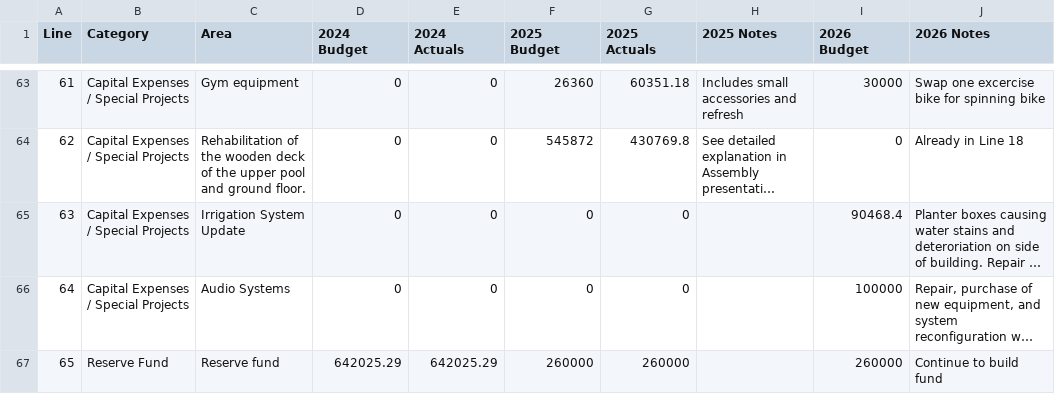
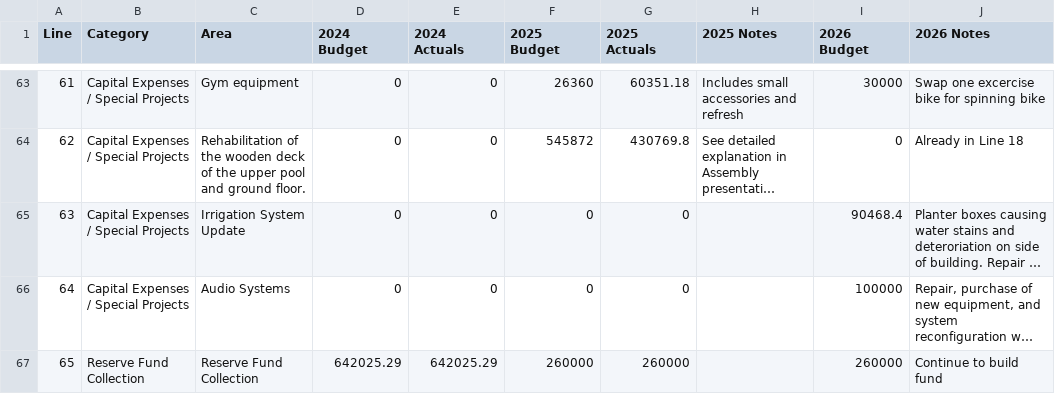
Before and after one commit to cseah138-netizen/Oasis-2026-Budget, a CSV file: Oasis HOA Yearly Budget and Actuals.csv, drawn as a sheet; only a part is shown, gaps mark what is left out; long unchanged cells end in …; the diff names each change by its address in the sheet, - before the commit and + after, or states it on an @@ line.

Commit message:
Update Oasis HOA Yearly Budget and Actuals.csv

```diff
--- a/Oasis HOA Yearly Budget and Actuals.csv
+++ b/Oasis HOA Yearly Budget and Actuals.csv
-B67 (Category): Reserve Fund
+B67 (Category): Reserve Fund Collection
-C67 (Area): Reserve fund
+C67 (Area): Reserve Fund Collection
```
